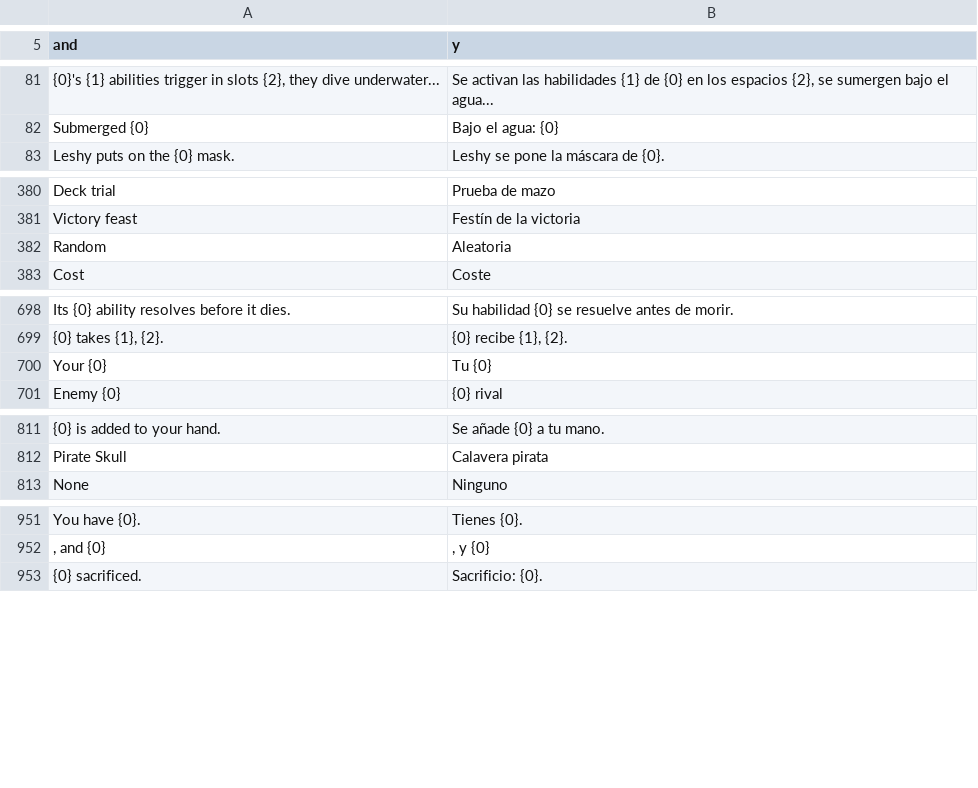
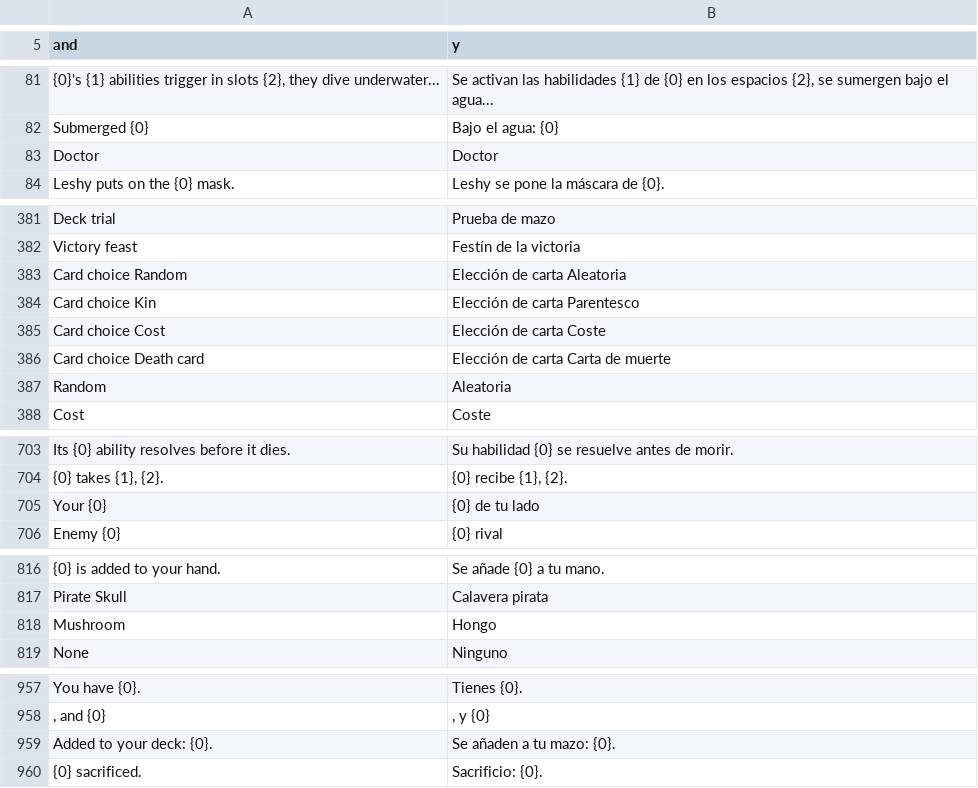
Before and after one commit to Zamar21/InscryptionAccess, a TSV file: lang/Spanish.tsv, drawn as a sheet; only a part is shown, gaps mark what is left out; addresses are those after the commit; the diff names each change by its address in the sheet, - before the commit and + after, or states it on an @@ line.

```diff
--- a/lang/Spanish.tsv
+++ b/lang/Spanish.tsv
+row 83: Doctor | Doctor
+row 383: Card choice Random | Elección de carta Aleatoria
+row 384: Card choice Kin | Elección de carta Parentesco
+row 385: Card choice Cost | Elección de carta Coste
+row 386: Card choice Death card | Elección de carta Carta de muerte
-B705 (y): Tu {0}
+B705 (y): {0} de tu lado
+row 818: Mushroom | Hongo
+row 959: Added to your deck: {0}. | Se añaden a tu mazo: {0}.
```
Also changed, not shown: lang/BrazilianPortuguese.tsv, lang/French.tsv, 28 other files.
